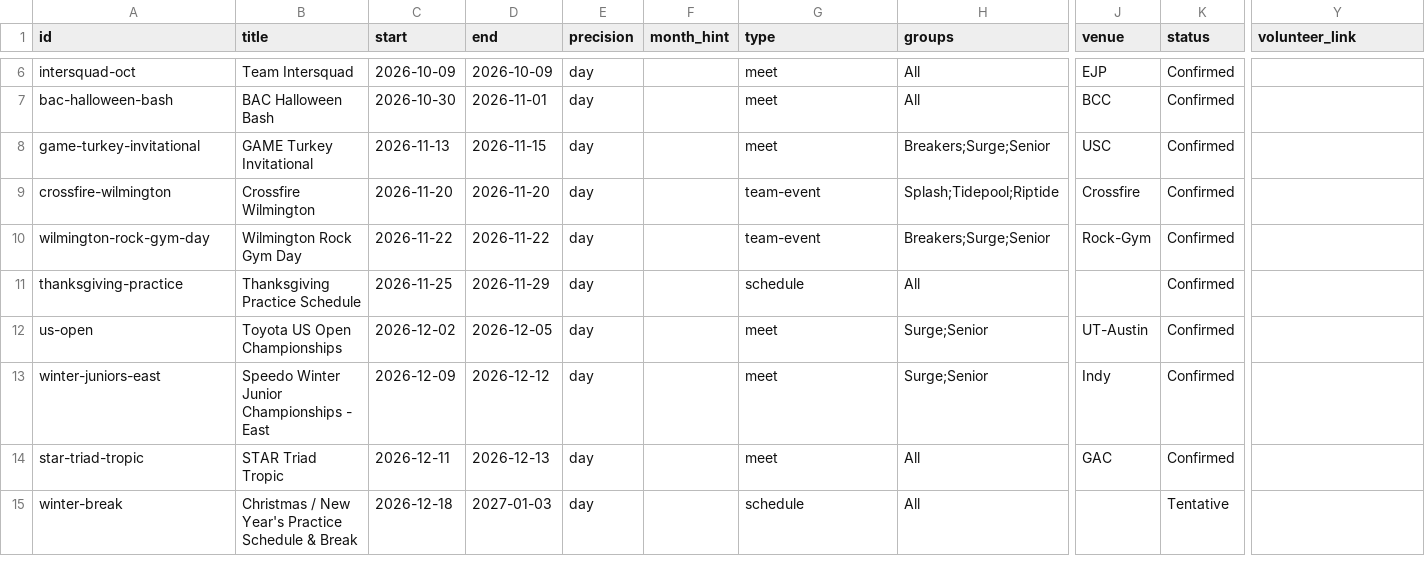
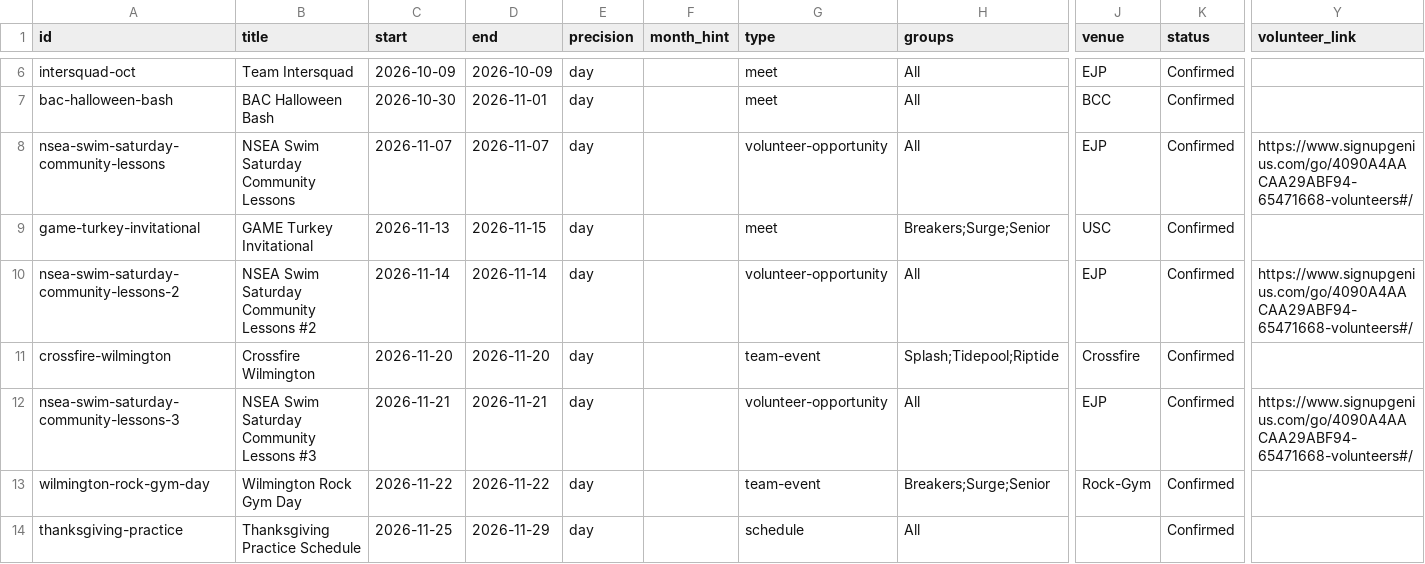
Before and after one commit to jpmerchant/nsea-events, a CSV file: data/events.csv, drawn as a sheet; only a part is shown, gaps mark what is left out; the shorter side is filled out with more unchanged rows; rows hold the shown columns only; the diff names each change by its address in the sheet, - before the commit and + after, or states it on an @@ line.

Commit message:
Update events calendar
Edited in the NSEA admin console by jp@nseaswim.com

```diff
--- a/data/events.csv
+++ b/data/events.csv
+row 8: nsea-swim-saturday-community-lessons | NSEA Swim Saturday Community Lessons | 2026-11-07 | 2026-11-07 | day |  | volunteer-opportunity | All | EJP | Confirmed | https://www.signupgenius.com/go/4090A4AACAA29ABF94-65471668-volunteers#/
+row 10: nsea-swim-saturday-community-lessons-2 | NSEA Swim Saturday Community Lessons #2 | 2026-11-14 | 2026-11-14 | day |  | volunteer-opportunity | All | EJP | Confirmed | https://www.signupgenius.com/go/4090A4AACAA29ABF94-65471668-volunteers#/
+row 12: nsea-swim-saturday-community-lessons-3 | NSEA Swim Saturday Community Lessons #3 | 2026-11-21 | 2026-11-21 | day |  | volunteer-opportunity | All | EJP | Confirmed | https://www.signupgenius.com/go/4090A4AACAA29ABF94-65471668-volunteers#/
```
